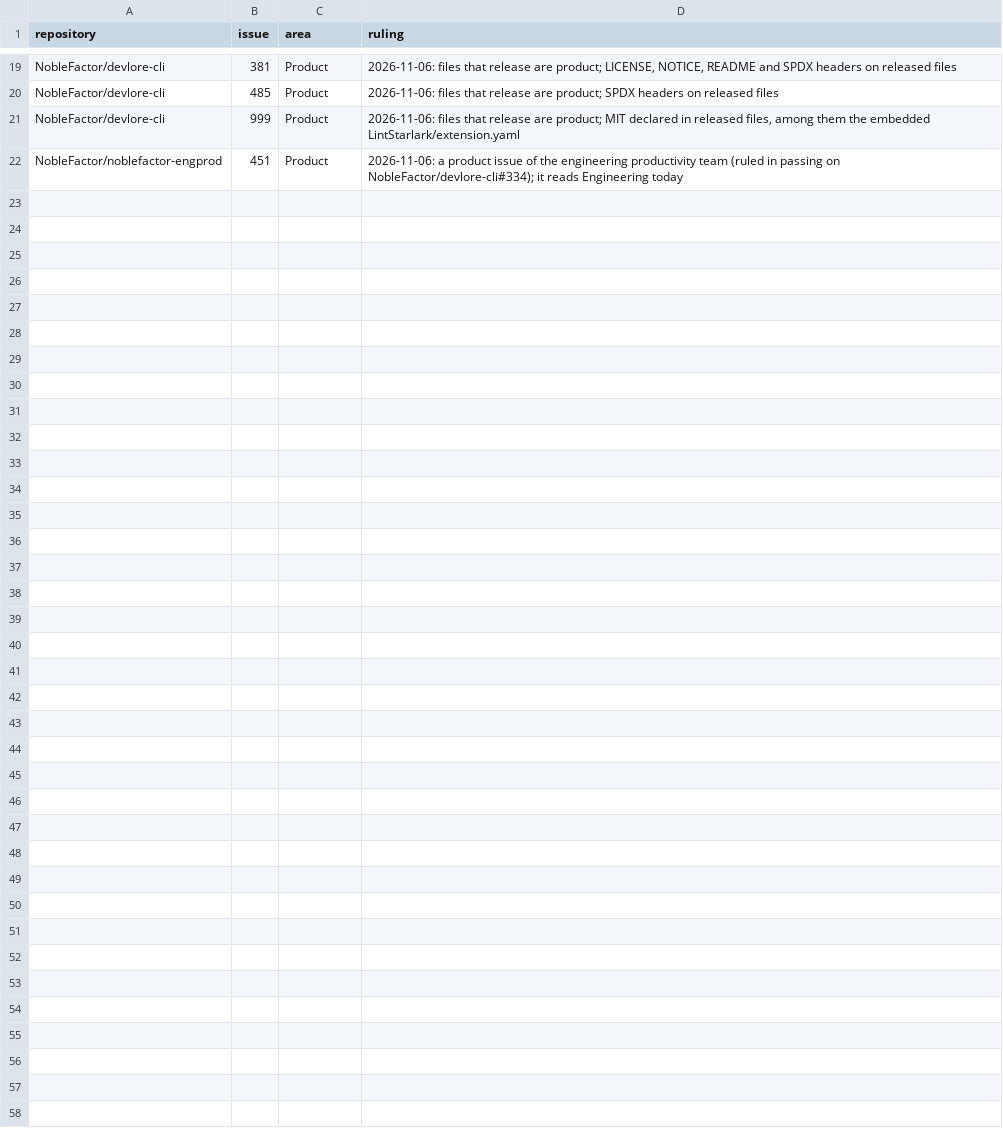
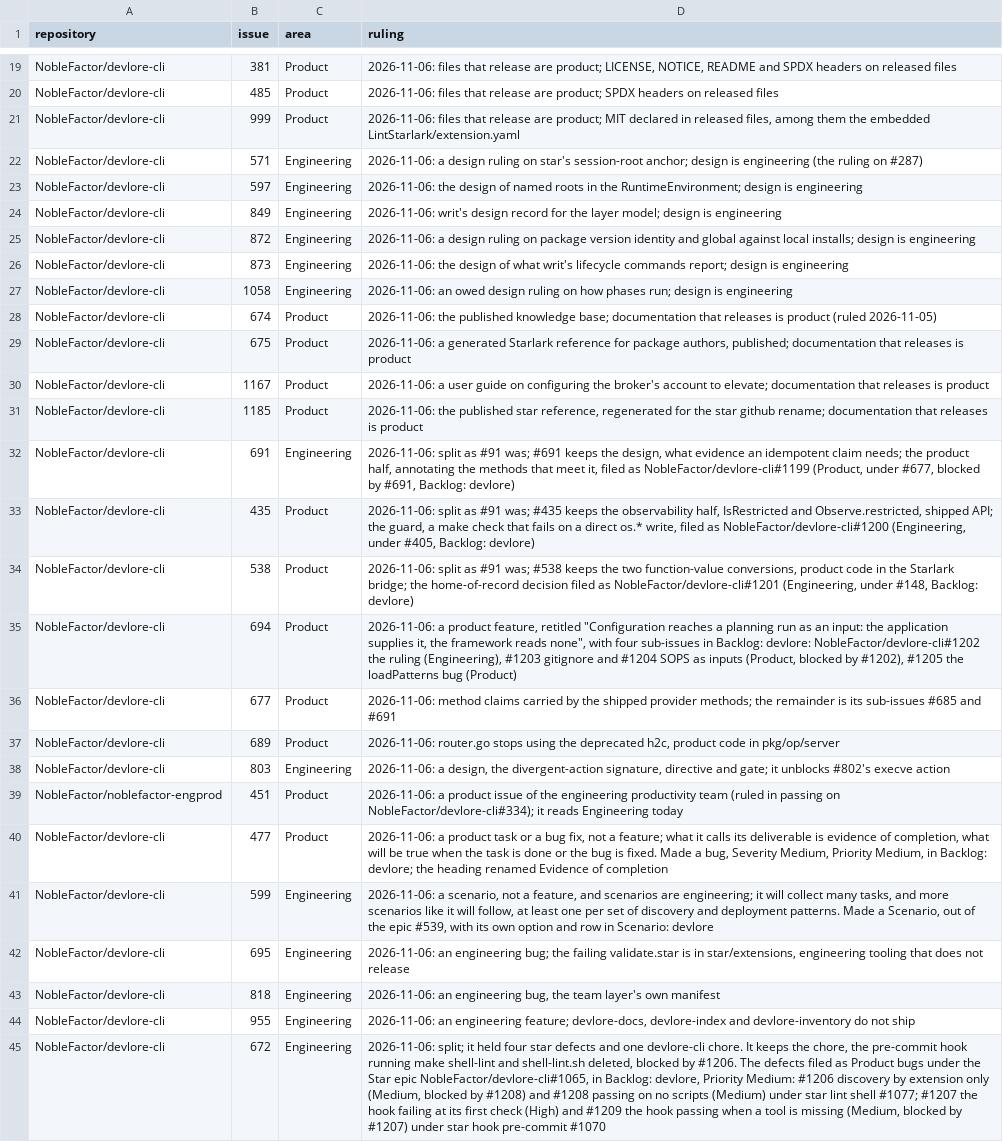
Before and after one commit to NobleFactor/noblefactor-engprod, a TSV file: docs/plans/doc/452-every-open-issue-has-an-area/rulings.tsv, drawn as a sheet; only a part is shown, gaps mark what is left out; the diff names each change by its address in the sheet, - before the commit and + after, or states it on an @@ line.

Commit message:
doc(plans): #452's Area rulings of the evening of 2026-11-06, 23 more
The owner's rulings on NobleFactor/devlore-cli: #571, #597, #849, #872, #873, #1058 and #803, design being
engineering; #674, #675, #1167 and #1185, documentation that releases being product; #677 and #689, product
code; #695, #818 and #955, engineering. #691, #435 and #538 split as #91 was, into #1199, #1200 and #1201; #694 a
product feature with #1202 to #1205; #672 split into the star bugs #1206 to #1209, keeping its devlore-cli chore;
#599 a scenario; #477 a product bug.

```diff
--- a/docs/plans/doc/452-every-open-issue-has-an-area/rulings.tsv
+++ b/docs/plans/doc/452-every-open-issue-has-an-area/rulings.tsv
+row 22: NobleFactor/devlore-cli | 571 | Engineering | 2026-11-06: a design ruling on star's session-root anchor; design is engineering (the ruling on #287)
+row 23: NobleFactor/devlore-cli | 597 | Engineering | 2026-11-06: the design of named roots in the RuntimeEnvironment; design is engineering
+row 24: NobleFactor/devlore-cli | 849 | Engineering | 2026-11-06: writ's design record for the layer model; design is engineering
+row 25: NobleFactor/devlore-cli | 872 | Engineering | 2026-11-06: a design ruling on package version identity and global against local installs; design is engineering
+row 26: NobleFactor/devlore-cli | 873 | Engineering | 2026-11-06: the design of what writ's lifecycle commands report; design is engineering
+row 27: NobleFactor/devlore-cli | 1058 | Engineering | 2026-11-06: an owed design ruling on how phases run; design is engineering
+row 28: NobleFactor/devlore-cli | 674 | Product | 2026-11-06: the published knowledge base; documentation that releases is product (ruled 2026-11-05)
+row 29: NobleFactor/devlore-cli | 675 | Product | 2026-11-06: a generated Starlark reference for package authors, published; documentation that releases is product
+row 30: NobleFactor/devlore-cli | 1167 | Product | 2026-11-06: a user guide on configuring the broker's account to elevate; documentation that releases is product
+row 31: NobleFactor/devlore-cli | 1185 | Product | 2026-11-06: the published star reference, regenerated for the star github rename; documentation that releases is product
+row 32: NobleFactor/devlore-cli | 691 | Engineering | 2026-11-06: split as #91 was; #691 keeps the design, what evidence an idempotent claim needs; the product half, annotating the methods that meet it, filed as NobleFactor/devlore-cli#1199 (Product, under #677, blocked by #691, Backlog: devlore)
+row 33: NobleFactor/devlore-cli | 435 | Product | 2026-11-06: split as #91 was; #435 keeps the observability half, IsRestricted and Observe.restricted, shipped API; the guard, a make check that fails on a direct os.* write, filed as NobleFactor/devlore-cli#1200 (Engineering, under #405, Backlog: devlore)
+row 34: NobleFactor/devlore-cli | 538 | Product | 2026-11-06: split as #91 was; #538 keeps the two function-value conversions, product code in the Starlark bridge; the home-of-record decision filed as NobleFactor/devlore-cli#1201 (Engineering, under #148, Backlog: devlore)
+row 35: NobleFactor/devlore-cli | 694 | Product | 2026-11-06: a product feature, retitled "Configuration reaches a planning run as an input: the application supplies it, the framework reads none", with four sub-issues in Backlog: devlore: NobleFactor/devlore-cli#1202 the ruling (Engineering), #1203 gitignore and #1204 SOPS as inputs (Product, blocked by #1202), #1205 the loadPatterns bug (Product)
+row 36: NobleFactor/devlore-cli | 677 | Product | 2026-11-06: method claims carried by the shipped provider methods; the remainder is its sub-issues #685 and #691
+row 37: NobleFactor/devlore-cli | 689 | Product | 2026-11-06: router.go stops using the deprecated h2c, product code in pkg/op/server
+row 38: NobleFactor/devlore-cli | 803 | Engineering | 2026-11-06: a design, the divergent-action signature, directive and gate; it unblocks #802's execve action
+row 40: NobleFactor/devlore-cli | 477 | Product | 2026-11-06: a product task or a bug fix, not a feature; what it calls its deliverable is evidence of completion, what will be true when the task is done or the bug is fixed. Made a bug, Severity Medium, Priority Medium, in Backlog: devlore; the heading renamed Evidence of completion
+row 41: NobleFactor/devlore-cli | 599 | Engineering | 2026-11-06: a scenario, not a feature, and scenarios are engineering; it will collect many tasks, and more scenarios like it will follow, at least one per set of discovery and deployment patterns. Made a Scenario, out of the epic #539, with its own option and row in Scenario: devlore
+row 42: NobleFactor/devlore-cli | 695 | Engineering | 2026-11-06: an engineering bug; the failing validate.star is in star/extensions, engineering tooling that does not release
+row 43: NobleFactor/devlore-cli | 818 | Engineering | 2026-11-06: an engineering bug, the team layer's own manifest
+row 44: NobleFactor/devlore-cli | 955 | Engineering | 2026-11-06: an engineering feature; devlore-docs, devlore-index and devlore-inventory do not ship
+row 45: NobleFactor/devlore-cli | 672 | Engineering | 2026-11-06: split; it held four star defects and one devlore-cli chore. It keeps the chore, the pre-commit hook running make shell-lint and shell-lint.sh deleted, blocked by #1206. The defects filed as Product bugs under the Star epic NobleFactor/devlore-cli#1065, in Backlog: devlore, Priority Medium: #1206 discovery by extension only (Medium, blocked by #1208) and #1208 passing on no scripts (Medium) under star lint shell #1077; #1207 the hook failing at its first check (High) and #1209 the hook passing when a tool is missing (Medium, blocked by #1207) under star hook pre-commit #1070
```
